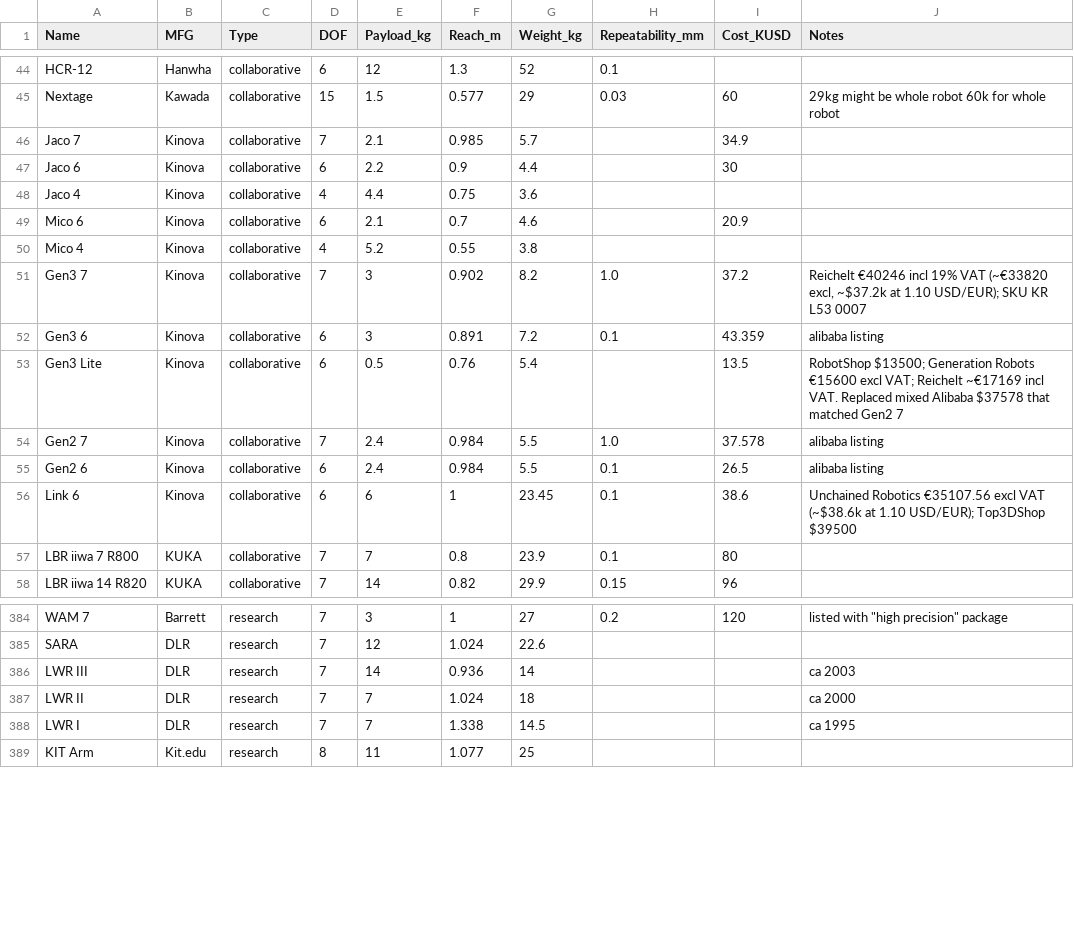
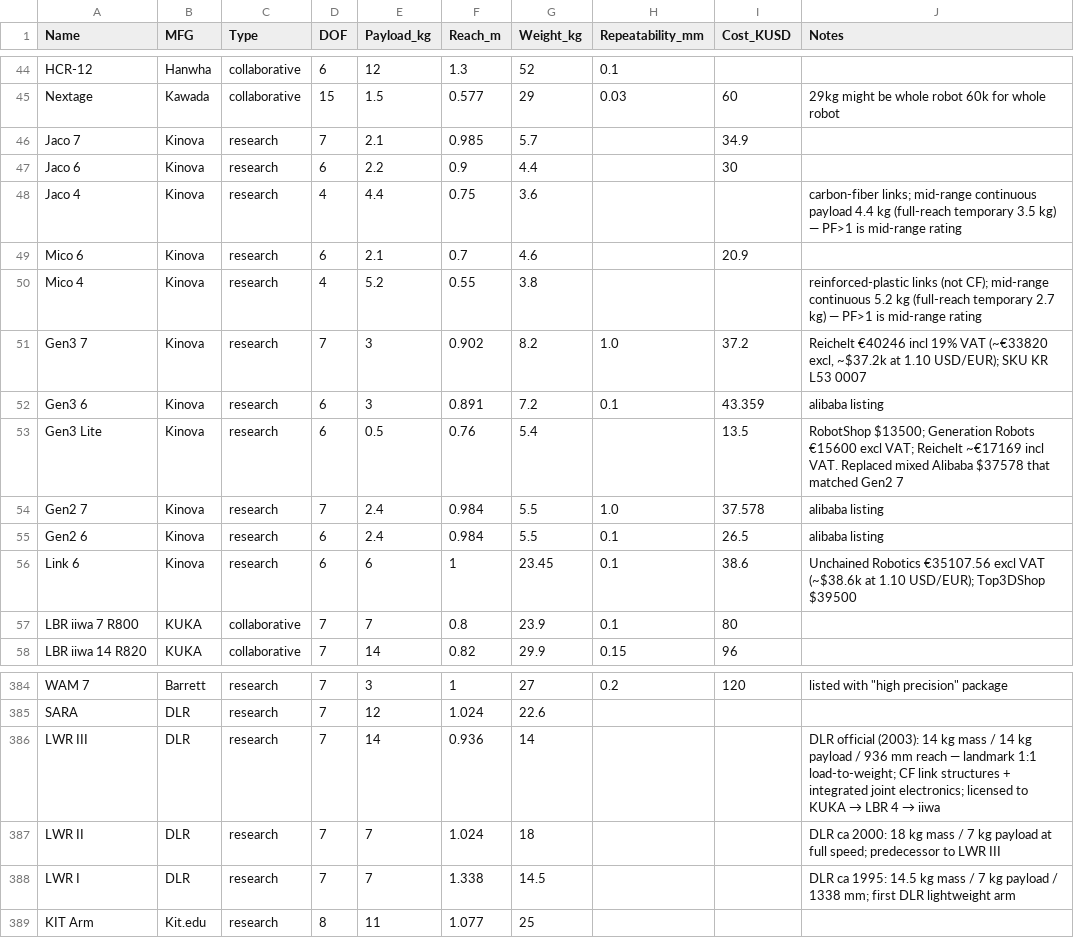
Before and after one commit to mdicicco/robot_arm_data, a CSV file: data/robot_arm_data.csv, drawn as a sheet; only a part is shown, gaps mark what is left out.

Commit message:
adding code for comparison of robot arms to humanoids, adding human arm as well, minor tweaks to categorizations

```diff
--- a/data/robot_arm_data.csv
+++ b/data/robot_arm_data.csv
@@ -45,13 +45,13 @@ HCR-12,Hanwha,collaborative,6,12,1.3,52,0.1,,
 Nextage,Kawada,collaborative,15,1.5,0.577,29,0.03,60,29kg might be whole robot 60k for whole robot
-Jaco 7,Kinova,collaborative,7,2.1,0.985,5.7,,34.9,
-Jaco 6,Kinova,collaborative,6,2.2,0.9,4.4,,30,
-Jaco 4,Kinova,collaborative,4,4.4,0.75,3.6,,,
-Mico 6,Kinova,collaborative,6,2.1,0.7,4.6,,20.9,
-Mico 4,Kinova,collaborative,4,5.2,0.55,3.8,,,
-Gen3 7,Kinova,collaborative,7,3,0.902,8.2,1.0,37.2,"Reichelt €40246 incl 19% VAT (~€33820 excl, ~$37.2k at 1.10 USD/EUR); SKU KR L53 0007"
-Gen3 6,Kinova,collaborative,6,3,0.891,7.2,0.1,43.359,alibaba listing
-Gen3 Lite,Kinova,collaborative,6,0.5,0.76,5.4,,13.5,"RobotShop $13500; Generation Robots €15600 excl VAT; Reichelt ~€17169 incl VAT. Replaced mixed Alibaba $37578 that matched Gen2 7"
-Gen2 7,Kinova,collaborative,7,2.4,0.984,5.5,1.0,37.578,alibaba listing
-Gen2 6,Kinova,collaborative,6,2.4,0.984,5.5,0.1,26.5,alibaba listing
-Link 6,Kinova,collaborative,6,6,1,23.45,0.1,38.6,"Unchained Robotics €35107.56 excl VAT (~$38.6k at 1.10 USD/EUR); Top3DShop $39500"
+Jaco 7,Kinova,research,7,2.1,0.985,5.7,,34.9,
+Jaco 6,Kinova,research,6,2.2,0.9,4.4,,30,
+Jaco 4,Kinova,research,4,4.4,0.75,3.6,,,"carbon-fiber links; mid-range continuous payload 4.4 kg (full-reach temporary 3.5 kg) — PF>1 is mid-range rating"
+Mico 6,Kinova,research,6,2.1,0.7,4.6,,20.9,
+Mico 4,Kinova,research,4,5.2,0.55,3.8,,,"reinforced-plastic links (not CF); mid-range continuous 5.2 kg (full-reach temporary 2.7 kg) — PF>1 is mid-range rating"
+Gen3 7,Kinova,research,7,3,0.902,8.2,1.0,37.2,"Reichelt €40246 incl 19% VAT (~€33820 excl, ~$37.2k at 1.10 USD/EUR); SKU KR L53 0007"
+Gen3 6,Kinova,research,6,3,0.891,7.2,0.1,43.359,alibaba listing
+Gen3 Lite,Kinova,research,6,0.5,0.76,5.4,,13.5,"RobotShop $13500; Generation Robots €15600 excl VAT; Reichelt ~€17169 incl VAT. Replaced mixed Alibaba $37578 that matched Gen2 7"
+Gen2 7,Kinova,research,7,2.4,0.984,5.5,1.0,37.578,alibaba listing
+Gen2 6,Kinova,research,6,2.4,0.984,5.5,0.1,26.5,alibaba listing
+Link 6,Kinova,research,6,6,1,23.45,0.1,38.6,"Unchained Robotics €35107.56 excl VAT (~$38.6k at 1.10 USD/EUR); Top3DShop $39500"
 LBR iiwa 7 R800,KUKA,collaborative,7,7,0.8,23.9,0.1,80,
@@ -385,5 +385,5 @@ WAM 7,Barrett,research,7,3,1,27,0.2,120,"listed with ""high precision"" package"
 SARA,DLR,research,7,12,1.024,22.6,,,
-LWR III,DLR,research,7,14,0.936,14,,,ca 2003
-LWR II,DLR,research,7,7,1.024,18,,,ca 2000
-LWR I,DLR,research,7,7,1.338,14.5,,,ca 1995
+LWR III,DLR,research,7,14,0.936,14,,,"DLR official (2003): 14 kg mass / 14 kg payload / 936 mm reach — landmark 1:1 load-to-weight; CF link structures + integrated joint electronics; licensed to KUKA → LBR 4 → iiwa"
+LWR II,DLR,research,7,7,1.024,18,,,"DLR ca 2000: 18 kg mass / 7 kg payload at full speed; predecessor to LWR III"
+LWR I,DLR,research,7,7,1.338,14.5,,,"DLR ca 1995: 14.5 kg mass / 7 kg payload / 1338 mm; first DLR lightweight arm"
 KIT Arm,Kit.edu,research,8,11,1.077,25,,,
```
Also changed, not shown: 12 other files.
